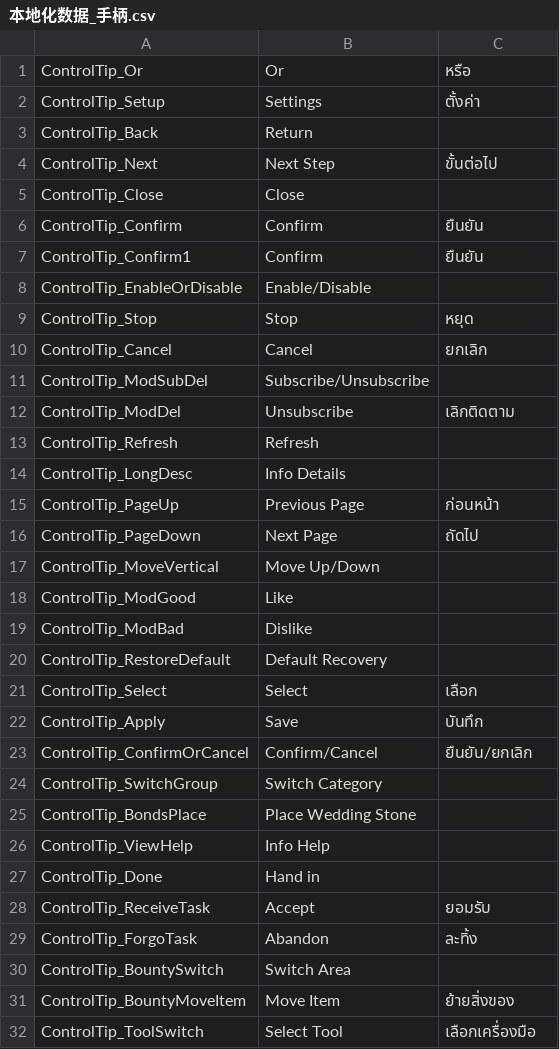
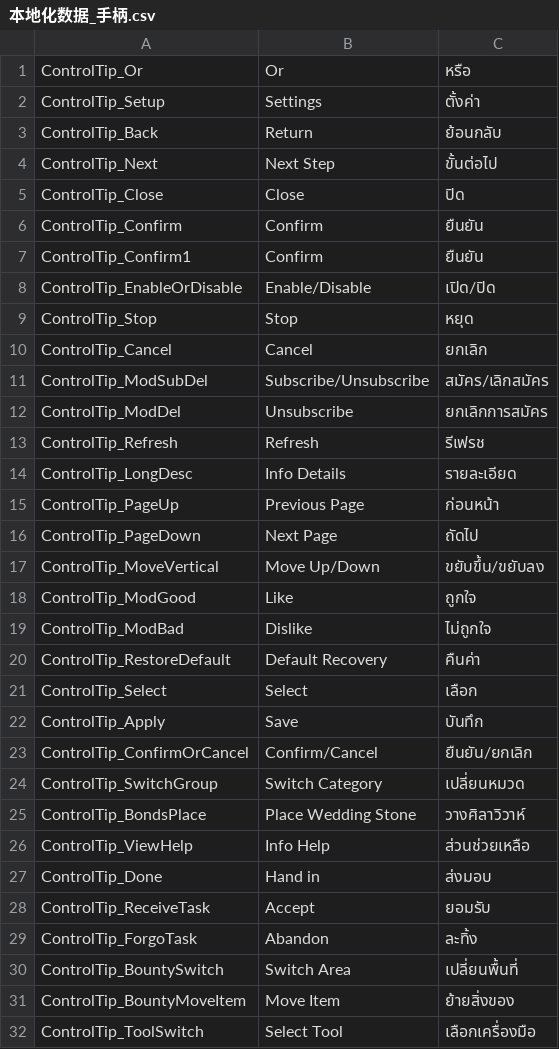
Before and after one commit to Chaleeshadow/WulinSH-TH, a CSV file: Wulinpy/GenerateCSVtoXSLX/csv_input/本地化数据_手柄.csv, drawn as a sheet; only a part is shown; the diff covers the shown part only.

```diff
--- a/Wulinpy/GenerateCSVtoXSLX/csv_input/本地化数据_手柄.csv
+++ b/Wulinpy/GenerateCSVtoXSLX/csv_input/本地化数据_手柄.csv
@@ -2,20 +2,20 @@
 ControlTip_Setup,Settings,ตั้งค่า
-ControlTip_Back,Return
+ControlTip_Back,Return,ย้อนกลับ
 ControlTip_Next,Next Step,ขั้นต่อไป
-ControlTip_Close,Close
+ControlTip_Close,Close,ปิด
 ControlTip_Confirm,Confirm,ยืนยัน
 ControlTip_Confirm1,Confirm,ยืนยัน
-ControlTip_EnableOrDisable,Enable/Disable
+ControlTip_EnableOrDisable,Enable/Disable,เปิด/ปิด
 ControlTip_Stop,Stop,หยุด
 ControlTip_Cancel,Cancel,ยกเลิก
-ControlTip_ModSubDel,Subscribe/Unsubscribe
-ControlTip_ModDel,Unsubscribe,เลิกติดตาม
-ControlTip_Refresh,Refresh
-ControlTip_LongDesc,Info Details
+ControlTip_ModSubDel,Subscribe/Unsubscribe,สมัคร/เลิกสมัคร
+ControlTip_ModDel,Unsubscribe,ยกเลิกการสมัคร
+ControlTip_Refresh,Refresh,รีเฟรช
+ControlTip_LongDesc,Info Details,รายละเอียด
 ControlTip_PageUp,Previous Page,ก่อนหน้า
 ControlTip_PageDown,Next Page,ถัดไป
-ControlTip_MoveVertical,Move Up/Down
-ControlTip_ModGood,Like
-ControlTip_ModBad,Dislike
-ControlTip_RestoreDefault,Default Recovery
+ControlTip_MoveVertical,Move Up/Down,ขยับขึ้น/ขยับลง
+ControlTip_ModGood,Like,ถูกใจ
+ControlTip_ModBad,Dislike,ไม่ถูกใจ
+ControlTip_RestoreDefault,Default Recovery,คืนค่า
 ControlTip_Select,Select,เลือก
@@ -23,9 +23,9 @@ ControlTip_Apply,Save,บันทึก
 ControlTip_ConfirmOrCancel,Confirm/Cancel,ยืนยัน/ยกเลิก
-ControlTip_SwitchGroup,Switch Category
-ControlTip_BondsPlace,Place Wedding Stone
-ControlTip_ViewHelp,Info Help
-ControlTip_Done,Hand in
+ControlTip_SwitchGroup,Switch Category,เปลี่ยนหมวด
+ControlTip_BondsPlace,Place Wedding Stone,วางศิลาวิวาห์
+ControlTip_ViewHelp,Info Help,ส่วนช่วยเหลือ
+ControlTip_Done,Hand in,ส่งมอบ
 ControlTip_ReceiveTask,Accept,ยอมรับ
 ControlTip_ForgoTask,Abandon,ละทิ้ง
-ControlTip_BountySwitch,Switch Area
+ControlTip_BountySwitch,Switch Area,เปลี่ยนพื้นที่
 ControlTip_BountyMoveItem,Move Item,ย้ายสิ่งของ
```
Also changed, not shown: 10 added rows and 121 edited cells elsewhere in this file, Wulinpy/GenerateCSVtoXSLX/csv_input/本地化数据_交互.csv, Wulinpy/GenerateCSVtoXSLX/csv_input/本地化数据_地图.csv, 37 other files.
